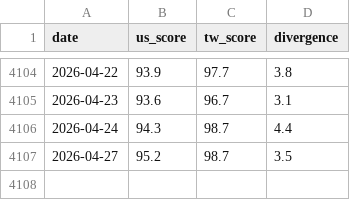
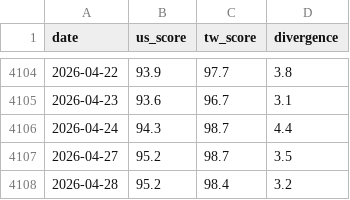
Before and after one commit to cbosiang/moodring, a CSV file: data/historical_scores.csv, drawn as a sheet; only a part is shown, gaps mark what is left out.

```diff
--- a/data/historical_scores.csv
+++ b/data/historical_scores.csv
@@ -4107 +4107,2 @@ date,us_score,tw_score,divergence
 2026-04-27,95.2,98.7,3.5
+2026-04-28,95.2,98.4,3.2
```
Also changed, not shown: docs/data/historical_scores.csv, 15 other files.
